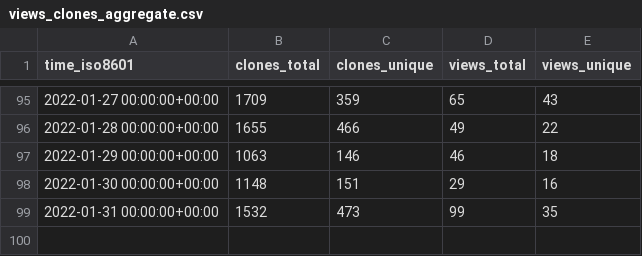
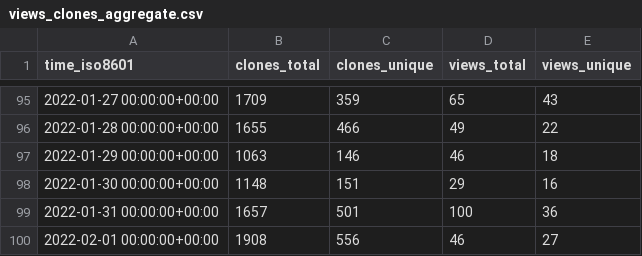
Before and after one commit to go-gorm/stats, a CSV file: go-gorm/postgres/ghrs-data/views_clones_aggregate.csv, drawn as a sheet; only a part is shown, gaps mark what is left out.

```diff
--- a/go-gorm/postgres/ghrs-data/views_clones_aggregate.csv
+++ b/go-gorm/postgres/ghrs-data/views_clones_aggregate.csv
@@ -98,2 +98,3 @@ time_iso8601,clones_total,clones_unique,views_total,views_unique
 2022-01-30 00:00:00+00:00,1148,151,29,16
-2022-01-31 00:00:00+00:00,1532,473,99,35
+2022-01-31 00:00:00+00:00,1657,501,100,36
+2022-02-01 00:00:00+00:00,1908,556,46,27
```
Also changed, not shown: 1 other file.
